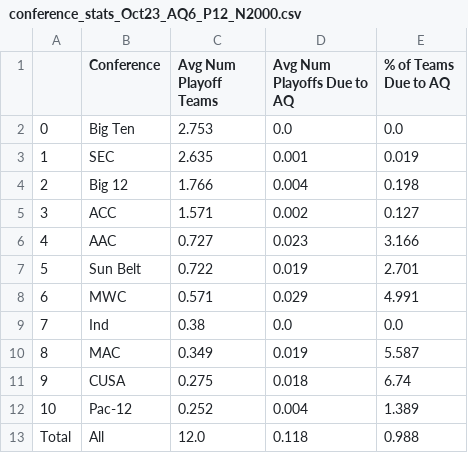
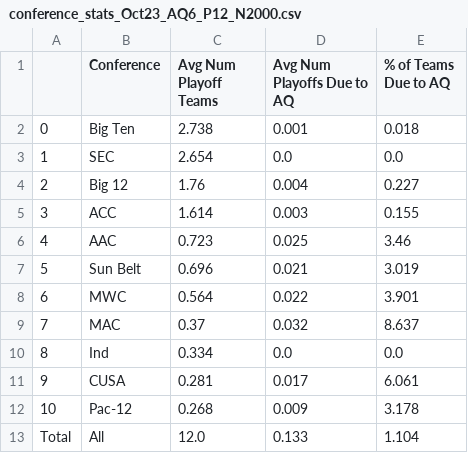
Before and after one commit to beckettsanderson/CFP-Simulator, a CSV file: Simulation Outputs/Conference Stats/conference_stats_Oct23_AQ6_P12_N2000.csv, drawn as a sheet.

```diff
--- a/Simulation Outputs/Conference Stats/conference_stats_Oct23_AQ6_P12_N2000.csv
+++ b/Simulation Outputs/Conference Stats/conference_stats_Oct23_AQ6_P12_N2000.csv
@@ -1,13 +1,13 @@
 ,Conference,Avg Num Playoff Teams,Avg Num Playoffs Due to AQ,% of Teams Due to AQ
-0,Big Ten,2.753,0.0,0.0
-1,SEC,2.635,0.001,0.019
-2,Big 12,1.766,0.004,0.198
-3,ACC,1.571,0.002,0.127
-4,AAC,0.727,0.023,3.166
-5,Sun Belt,0.722,0.019,2.701
-6,MWC,0.571,0.029,4.991
-7,Ind,0.38,0.0,0.0
-8,MAC,0.349,0.019,5.587
-9,CUSA,0.275,0.018,6.74
-10,Pac-12,0.252,0.004,1.389
-Total,All,12.0,0.118,0.988
+0,Big Ten,2.738,0.001,0.018
+1,SEC,2.654,0.0,0.0
+2,Big 12,1.76,0.004,0.227
+3,ACC,1.614,0.003,0.155
+4,AAC,0.723,0.025,3.46
+5,Sun Belt,0.696,0.021,3.019
+6,MWC,0.564,0.022,3.901
+7,MAC,0.37,0.032,8.637
+8,Ind,0.334,0.0,0.0
+9,CUSA,0.281,0.017,6.061
+10,Pac-12,0.268,0.009,3.178
+Total,All,12.0,0.133,1.104
```
Also changed, not shown: Simulation Outputs/Team Stats/team_stats_Oct23_AQ6_P12_N2000.csv.
